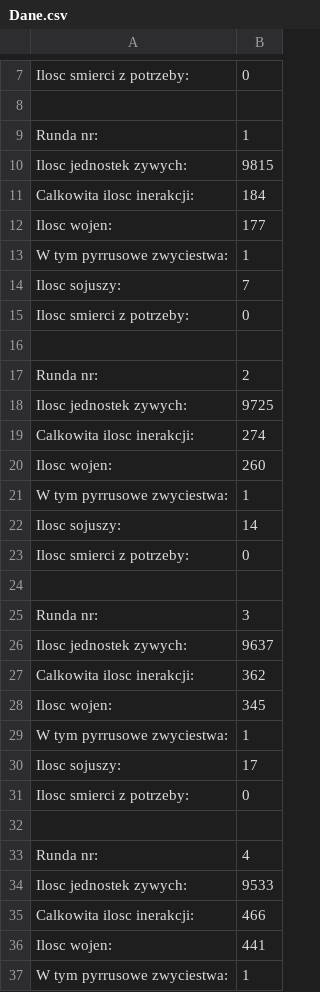
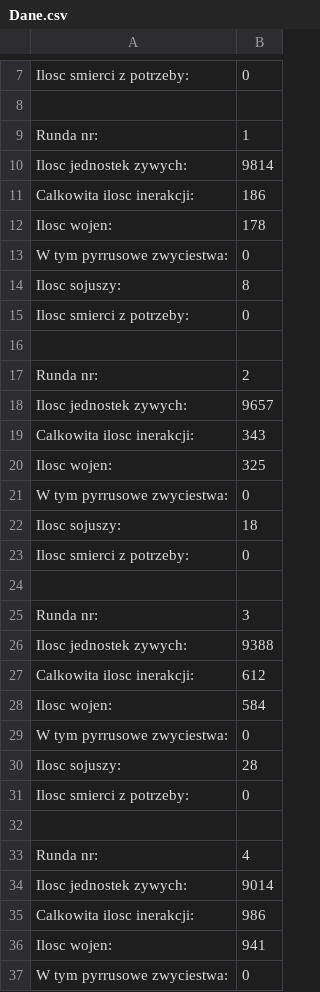
Before and after one commit to craksys/PWR-tribe-wars-simulator, a CSV file: src/Images/Dane.csv, drawn as a sheet; only a part is shown, gaps mark what is left out; the diff covers the shown part only.

```diff
--- a/src/Images/Dane.csv
+++ b/src/Images/Dane.csv
@@ -9,7 +9,7 @@ Ilosc smierci z potrzeby: ,0
 Runda nr: ,1
-Ilosc jednostek zywych: ,9815
-Calkowita ilosc inerakcji: ,184
-Ilosc wojen: ,177
-W tym pyrrusowe zwyciestwa: ,1
-Ilosc sojuszy: ,7
+Ilosc jednostek zywych: ,9814
+Calkowita ilosc inerakcji: ,186
+Ilosc wojen: ,178
+W tym pyrrusowe zwyciestwa: ,0
+Ilosc sojuszy: ,8
 Ilosc smierci z potrzeby: ,0
@@ -17,7 +17,7 @@ Ilosc smierci z potrzeby: ,0
 Runda nr: ,2
-Ilosc jednostek zywych: ,9725
-Calkowita ilosc inerakcji: ,274
-Ilosc wojen: ,260
-W tym pyrrusowe zwyciestwa: ,1
-Ilosc sojuszy: ,14
+Ilosc jednostek zywych: ,9657
+Calkowita ilosc inerakcji: ,343
+Ilosc wojen: ,325
+W tym pyrrusowe zwyciestwa: ,0
+Ilosc sojuszy: ,18
 Ilosc smierci z potrzeby: ,0
@@ -25,7 +25,7 @@ Ilosc smierci z potrzeby: ,0
 Runda nr: ,3
-Ilosc jednostek zywych: ,9637
-Calkowita ilosc inerakcji: ,362
-Ilosc wojen: ,345
-W tym pyrrusowe zwyciestwa: ,1
-Ilosc sojuszy: ,17
+Ilosc jednostek zywych: ,9388
+Calkowita ilosc inerakcji: ,612
+Ilosc wojen: ,584
+W tym pyrrusowe zwyciestwa: ,0
+Ilosc sojuszy: ,28
 Ilosc smierci z potrzeby: ,0
@@ -33,5 +33,5 @@ Ilosc smierci z potrzeby: ,0
 Runda nr: ,4
-Ilosc jednostek zywych: ,9533
-Calkowita ilosc inerakcji: ,466
-Ilosc wojen: ,441
-W tym pyrrusowe zwyciestwa: ,1
+Ilosc jednostek zywych: ,9014
+Calkowita ilosc inerakcji: ,986
+Ilosc wojen: ,941
+W tym pyrrusowe zwyciestwa: ,0
```
Also changed, not shown: 24 added rows and 16 edited cells elsewhere in this file, 4 other files.
